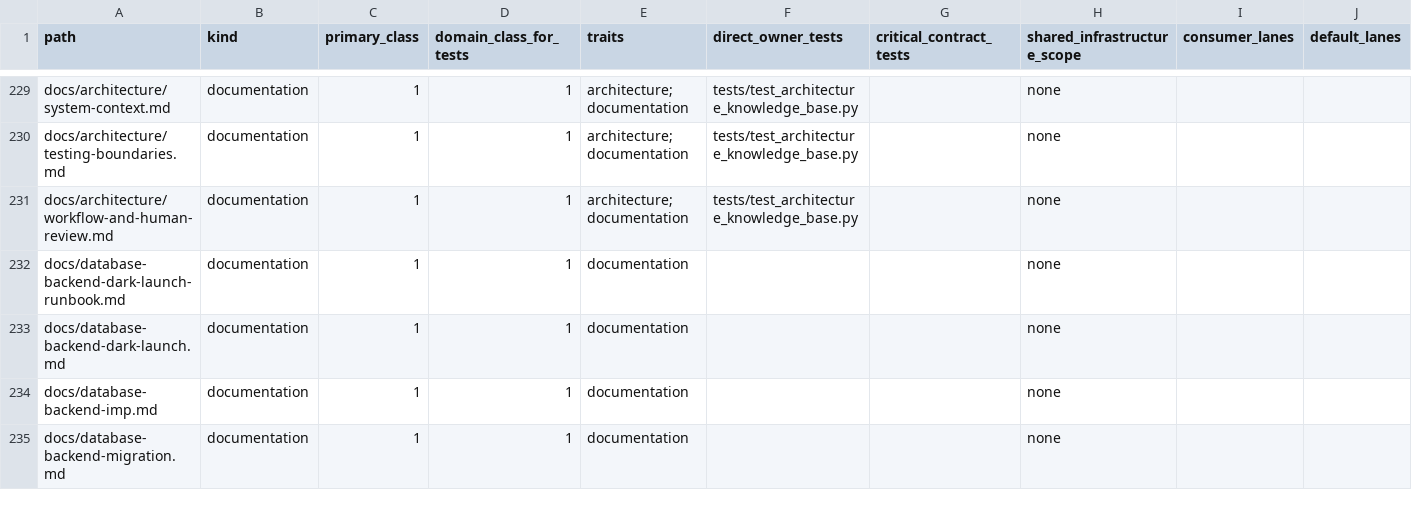
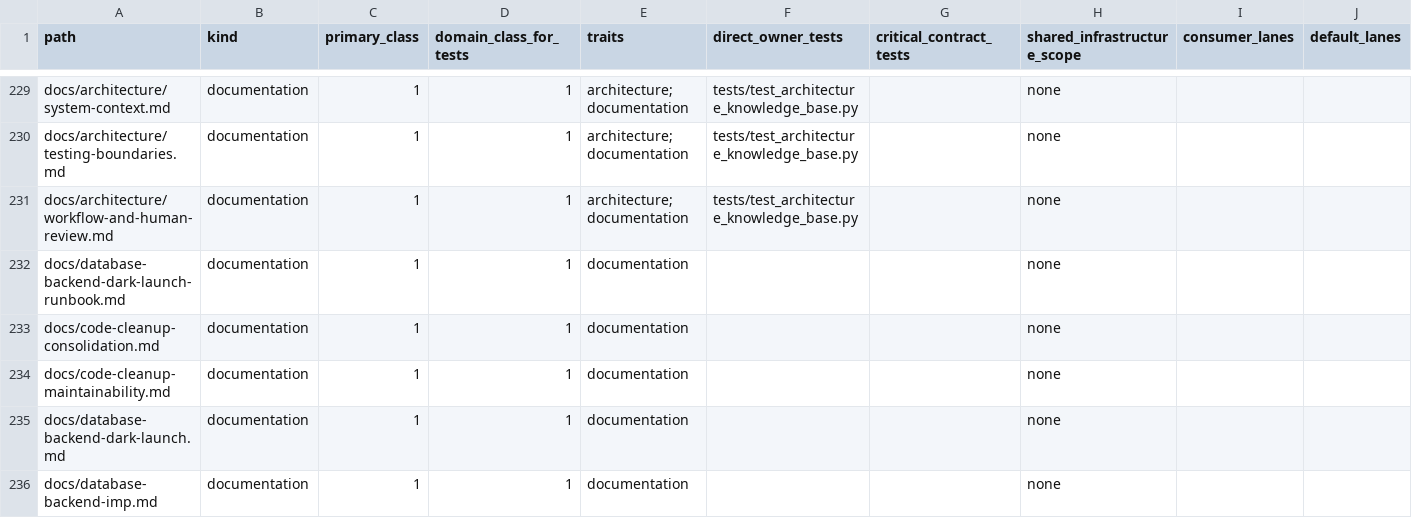
Before and after one commit to marcogallotta/ai-tools, a CSV file: dish/test_selection/ownership.csv, drawn as a sheet; only a part is shown, gaps mark what is left out; the shorter side is filled out with more unchanged rows; rows hold the shown columns only; the diff names each change by its address in the sheet, - before the commit and + after, or states it on an @@ line.

```diff
--- a/dish/test_selection/ownership.csv
+++ b/dish/test_selection/ownership.csv
+row 233: docs/code-cleanup-consolidation.md | documentation | 1 | 1 | documentation |  |  | none
+row 234: docs/code-cleanup-maintainability.md | documentation | 1 | 1 | documentation |  |  | none
```
Also changed, not shown: 7 other files.
